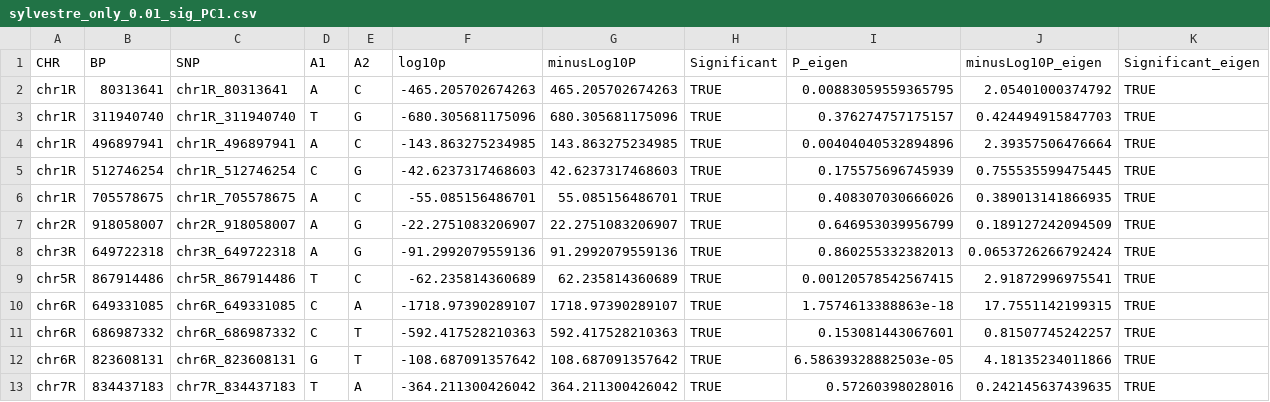
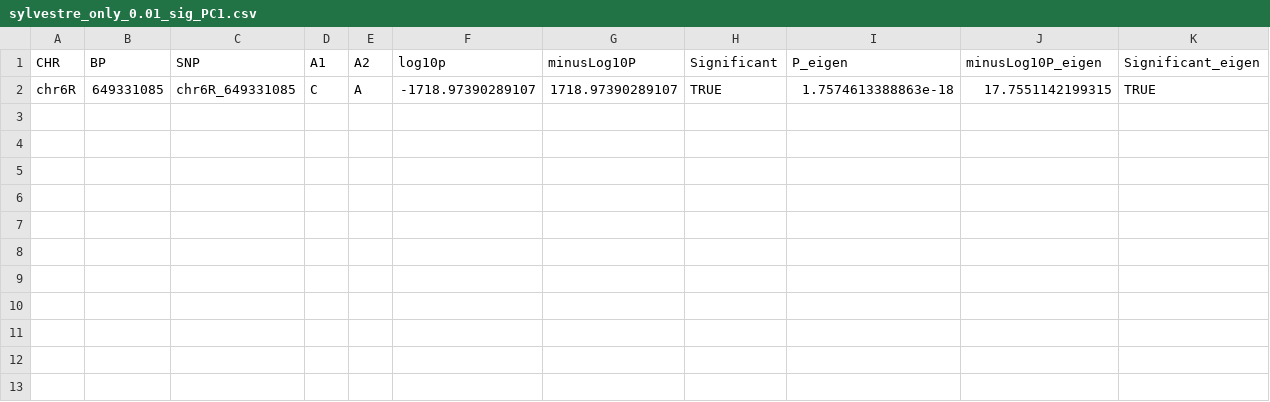
Before and after one commit to Annemarie-Weise/rye_project, a CSV file: results/comp_pcadapt_EigenGWAS/sylvestre_only_0.01_sig_PC1.csv, drawn as a sheet.

```diff
--- a/results/comp_pcadapt_EigenGWAS/sylvestre_only_0.01_sig_PC1.csv
+++ b/results/comp_pcadapt_EigenGWAS/sylvestre_only_0.01_sig_PC1.csv
@@ -1,13 +1,2 @@
 "CHR","BP","SNP","A1","A2","log10p","minusLog10P","Significant","P_eigen","minusLog10P_eigen","Significant_eigen"
-"chr1R",80313641,"chr1R_80313641","A","C",-465.205702674263,465.205702674263,TRUE,0.00883059559365795,2.05401000374792,TRUE
-"chr1R",311940740,"chr1R_311940740","T","G",-680.305681175096,680.305681175096,TRUE,0.376274757175157,0.424494915847703,TRUE
-"chr1R",496897941,"chr1R_496897941","A","C",-143.863275234985,143.863275234985,TRUE,0.00404040532894896,2.39357506476664,TRUE
-"chr1R",512746254,"chr1R_512746254","C","G",-42.6237317468603,42.6237317468603,TRUE,0.175575696745939,0.755535599475445,TRUE
-"chr1R",705578675,"chr1R_705578675","A","C",-55.085156486701,55.085156486701,TRUE,0.408307030666026,0.389013141866935,TRUE
-"chr2R",918058007,"chr2R_918058007","A","G",-22.2751083206907,22.2751083206907,TRUE,0.646953039956799,0.189127242094509,TRUE
-"chr3R",649722318,"chr3R_649722318","A","G",-91.2992079559136,91.2992079559136,TRUE,0.860255332382013,0.0653726266792424,TRUE
-"chr5R",867914486,"chr5R_867914486","T","C",-62.235814360689,62.235814360689,TRUE,0.00120578542567415,2.91872996975541,TRUE
 "chr6R",649331085,"chr6R_649331085","C","A",-1718.97390289107,1718.97390289107,TRUE,1.7574613388863e-18,17.7551142199315,TRUE
-"chr6R",686987332,"chr6R_686987332","C","T",-592.417528210363,592.417528210363,TRUE,0.153081443067601,0.81507745242257,TRUE
-"chr6R",823608131,"chr6R_823608131","G","T",-108.687091357642,108.687091357642,TRUE,6.58639328882503e-05,4.18135234011866,TRUE
-"chr7R",834437183,"chr7R_834437183","T","A",-364.211300426042,364.211300426042,TRUE,0.57260398028016,0.242145637439635,TRUE
```
Also changed, not shown: results/comp_pcadapt_EigenGWAS/sylvestre_only_0.01_sig_PC2.csv, results/comp_pcadapt_EigenGWAS/sylvestre_only_0.01_sig_PC3.csv, 26 other files.
